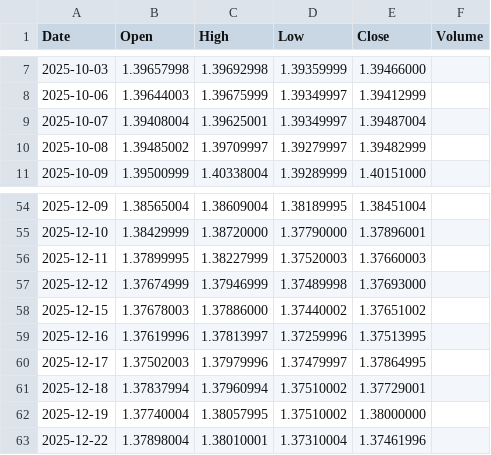
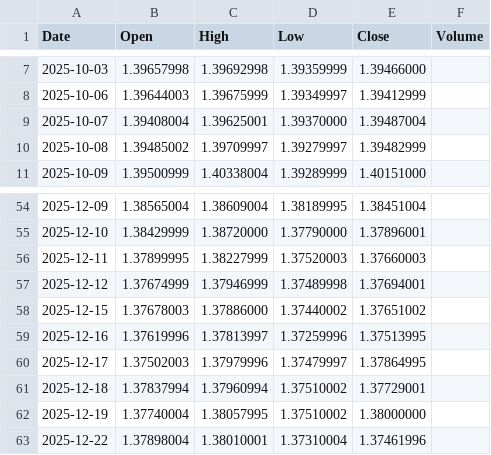
Before and after one commit to originaonxi/nse-value-lens, a CSV file: data/global_prices/CAD_X.csv, drawn as a sheet; only a part is shown, gaps mark what is left out.

```diff
--- a/data/global_prices/CAD_X.csv
+++ b/data/global_prices/CAD_X.csv
@@ -8,3 +8,3 @@ Date,Open,High,Low,Close,Volume
 2025-10-06,1.39644003,1.39675999,1.39349997,1.39412999,
-2025-10-07,1.39408004,1.39625001,1.39349997,1.39487004,
+2025-10-07,1.39408004,1.39625001,1.39370000,1.39487004,
 2025-10-08,1.39485002,1.39709997,1.39279997,1.39482999,
@@ -56,3 +56,3 @@ Date,Open,High,Low,Close,Volume
 2025-12-11,1.37899995,1.38227999,1.37520003,1.37660003,
-2025-12-12,1.37674999,1.37946999,1.37489998,1.37693000,
+2025-12-12,1.37674999,1.37946999,1.37489998,1.37694001,
 2025-12-15,1.37678003,1.37886000,1.37440002,1.37651002,
```
Also changed, not shown: data/global_prices/AUDUSD_X.csv, data/global_prices/CHF_X.csv, 11 other files.
